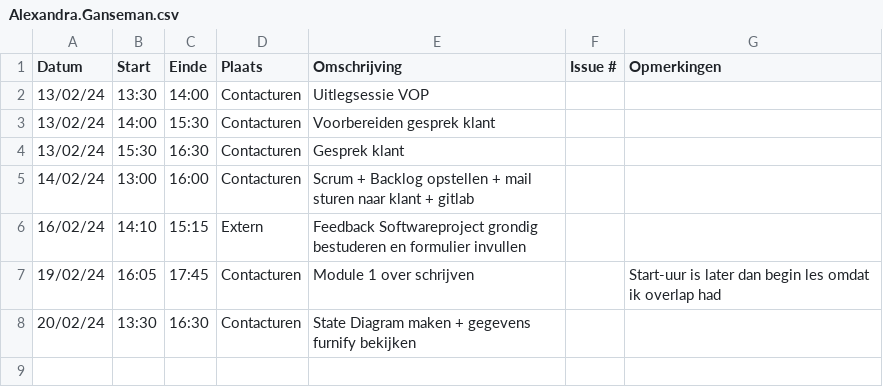
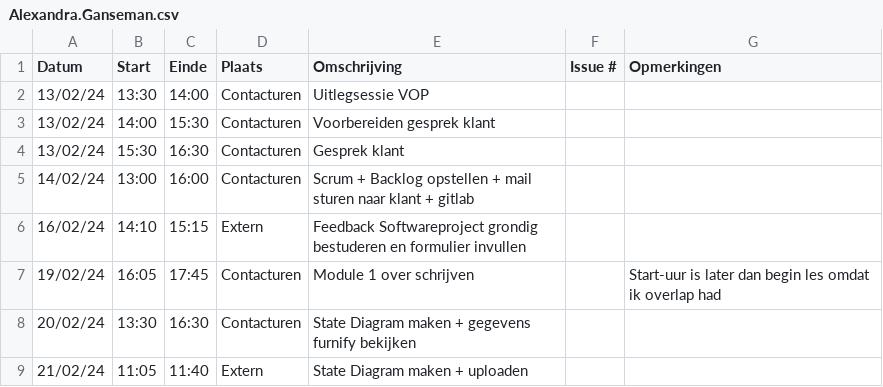
Before and after one commit to wiebe-vandendriessche/furnify, a CSV file: logboeken/Alexandra.Ganseman.csv, drawn as a sheet.

Commit message:
Update Alexandra.Ganseman.csv

```diff
--- a/logboeken/Alexandra.Ganseman.csv
+++ b/logboeken/Alexandra.Ganseman.csv
@@ -8 +8,2 @@ Datum,Start,Einde,Plaats,Omschrijving,Issue #,Opmerkingen
 20/02/24,13:30,16:30,Contacturen,State Diagram maken + gegevens furnify bekijken,,
+21/02/24,11:05,11:40,Extern,State Diagram maken + uploaden,,
```
